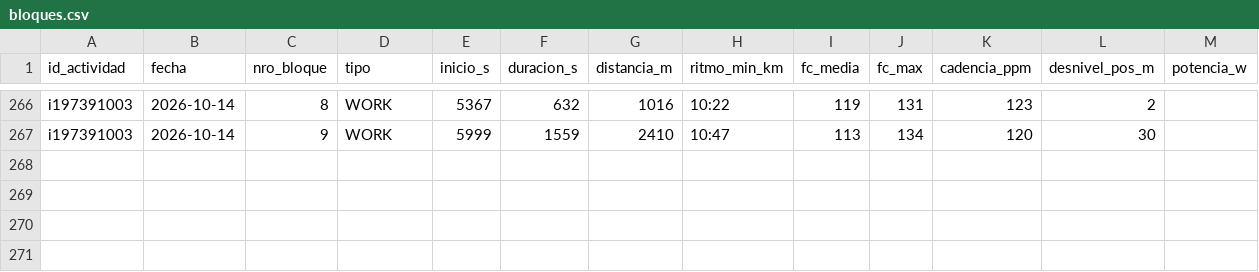
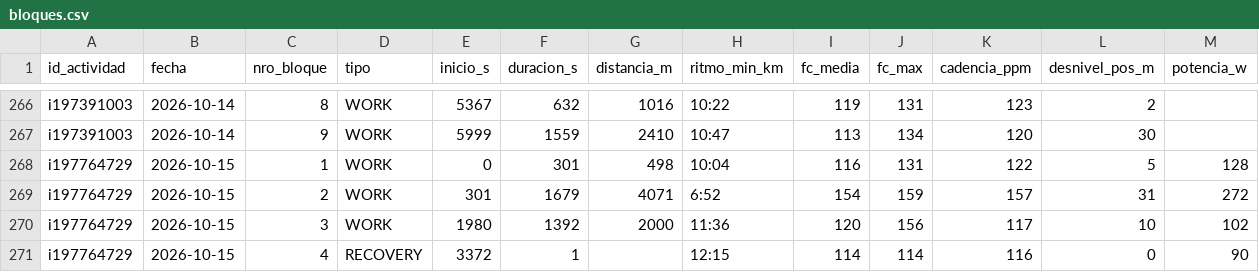
Before and after one commit to jpzingoni/stats-training, a CSV file: datos/bloques.csv, drawn as a sheet; only a part is shown, gaps mark what is left out.

```diff
--- a/datos/bloques.csv
+++ b/datos/bloques.csv
@@ -267 +267,5 @@ i197391003,2026-10-14,8,WORK,5367,632,1016,10:22,119,131,123,2,
 i197391003,2026-10-14,9,WORK,5999,1559,2410,10:47,113,134,120,30,
+i197764729,2026-10-15,1,WORK,0,301,498,10:04,116,131,122,5,128
+i197764729,2026-10-15,2,WORK,301,1679,4071,6:52,154,159,157,31,272
+i197764729,2026-10-15,3,WORK,1980,1392,2000,11:36,120,156,117,10,102
+i197764729,2026-10-15,4,RECOVERY,3372,1,,12:15,114,114,116,0,90
```
Also changed, not shown: datos/actividades.csv, datos/bienestar.csv, 4 other files.
